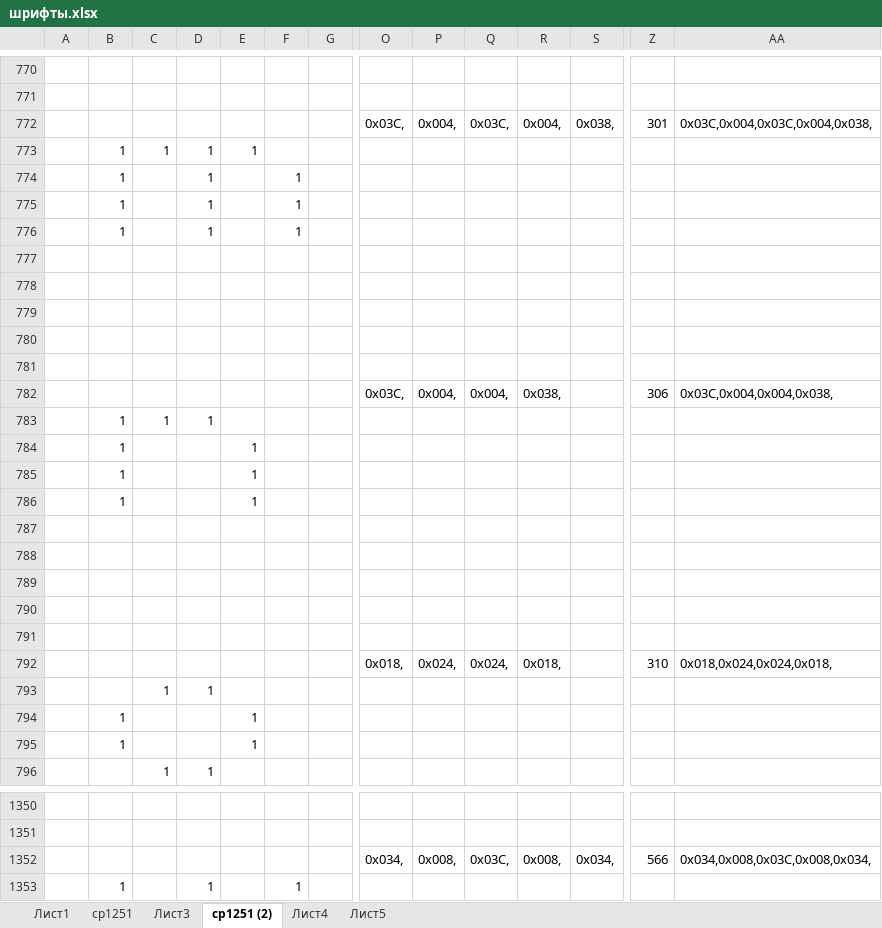
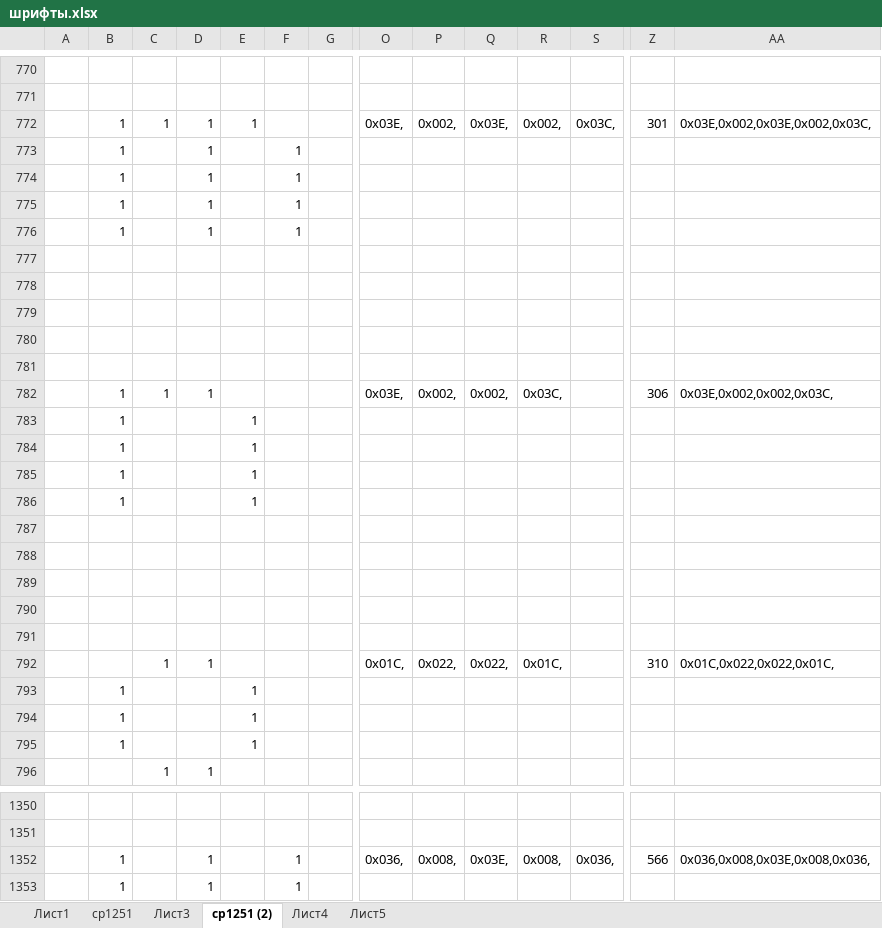
Before and after one commit to linscomt/astromonty, an Excel workbook: Programms/PIC18F97J60/шрифты.xlsx, sheet cp1251 (2), drawn as a sheet; only a part is shown, gaps mark what is left out; values as stored, in another font and other column widths than the file's, no cell formats; conditional formats not drawn; removed rows and columns are numbered as before the commit, all else as after; rows hold the shown columns only; the diff covers the shown part only; the diff names each change by its address in the sheet, - before the commit and + after, or states it on an @@ line.

```diff
--- a/Programms/PIC18F97J60/шрифты.xlsx (sheet cp1251 (2))
+++ b/Programms/PIC18F97J60/шрифты.xlsx (sheet cp1251 (2))
-row 772:  |  |  |  |  |  |  | 0x03C, | 0x004, | 0x03C, | 0x004, | 0x038, | 301 | 0x03C,0x004,0x03C,0x004,0x038,
@@ row 773 moved to row 1424: 1 @@
+row 772:  | 1 | 1 | 1 | 1 |  |  | 0x03E, | 0x002, | 0x03E, | 0x002, | 0x03C, | 301 | 0x03E,0x002,0x03E,0x002,0x03C,
-row 776: (empty)
+row 776:  | 1 |  | 1 |  | 1
-row 781:  |  |  |  |  |  |  | 0x03C, | 0x004, | 0x004, | 0x038, |  | 306 | 0x03C,0x004,0x004,0x038,
+row 781: (empty)
@@ row 783 moved to row 1488: 1 @@
+row 782:  | 1 | 1 | 1 |  |  |  | 0x03E, | 0x002, | 0x002, | 0x03C, |  | 306 | 0x03E,0x002,0x002,0x03C,
-row 786: (empty)
+row 786:  | 1 |  |  | 1
-row 791:  |  |  |  |  |  |  | 0x018, | 0x024, | 0x024, | 0x018, |  | 310 | 0x018,0x024,0x024,0x018,
+row 791: (empty)
@@ row 793 moved to row 1436: 1 @@
+row 792:  |  | 1 | 1 |  |  |  | 0x01C, | 0x022, | 0x022, | 0x01C, |  | 310 | 0x01C,0x022,0x022,0x01C,
@@ row 1423 moved to row 795: 1 @@
-B1352: (empty)
+B1352: 1
-D1352: (empty)
+D1352: 1
-F1352: (empty)
+F1352: 1
-O1352: 0x034,
+O1352: 0x036,
-Q1352: 0x03C,
+Q1352: 0x03E,
-S1352: 0x034,
+S1352: 0x036,
-AA1352: 0x034,0x008,0x03C,0x008,0x034,
+AA1352: 0x036,0x008,0x03E,0x008,0x036,
```
Also changed, not shown: other rows of this sheet, sheet Лист4, cell formats, formulas that keep their value, 10 other files.
